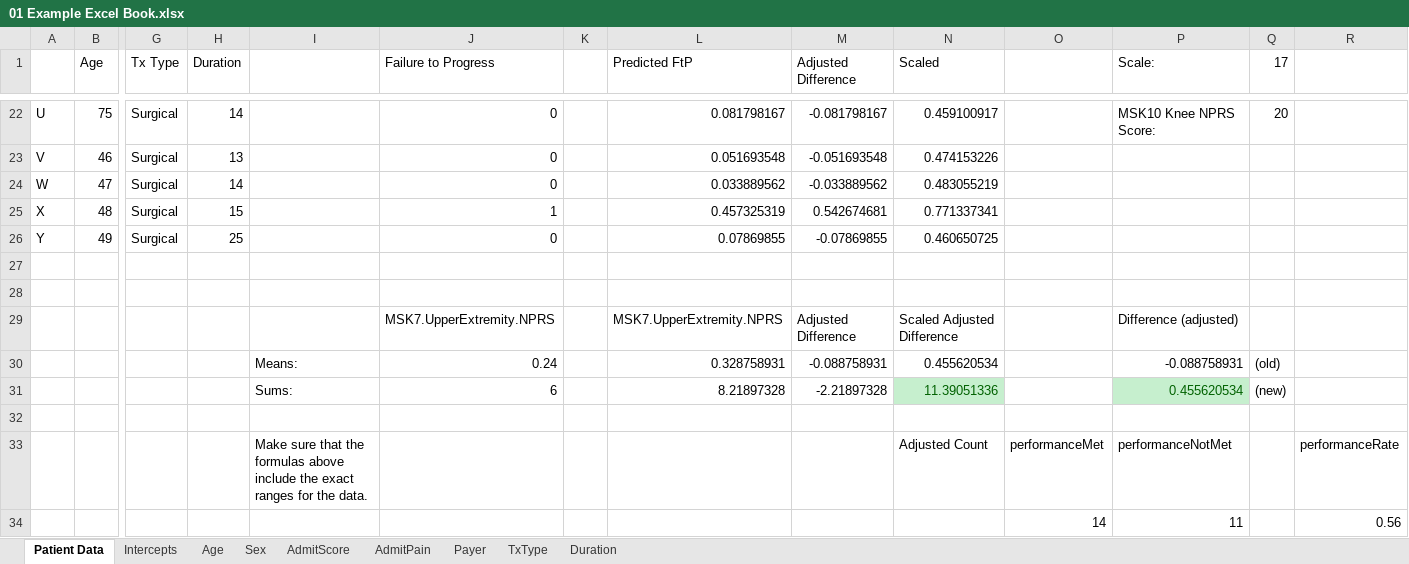
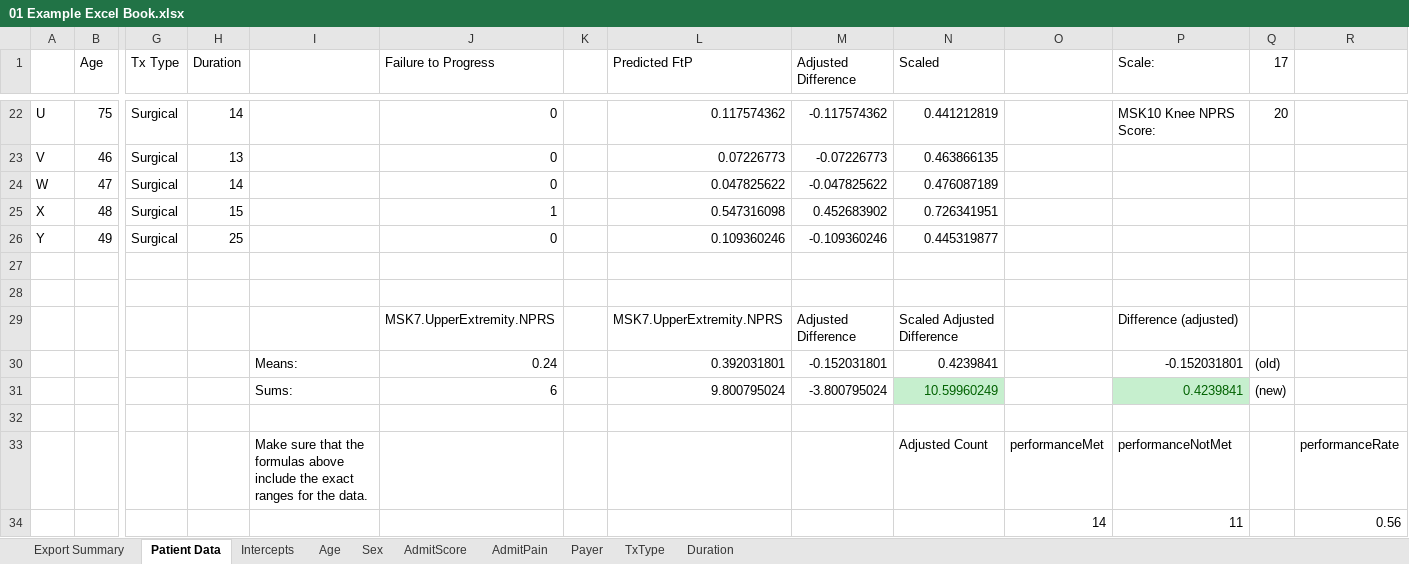
Before and after one commit to Patient360/qcdr, an Excel workbook: models/2024/01 Example Excel Book.xlsx, sheet Patient Data, drawn as a sheet; only a part is shown, gaps mark what is left out; values as stored, in another font and other column widths than the file's, no borders; charts and pictures not drawn; removed rows and columns are numbered as before the commit, all else as after; rows hold the shown columns only; the diff covers the shown part only; the diff names each change by its address in the sheet, - before the commit and + after, or states it on an @@ line.

```diff
--- a/models/2024/01 Example Excel Book.xlsx (sheet Patient Data)
+++ b/models/2024/01 Example Excel Book.xlsx (sheet Patient Data)
+sheet tab: Export Summary
-L22 (Predicted FtP): 0.081798167
+L22 (Predicted FtP): 0.117574362
-M22 (Adjusted Difference): -0.081798167
+M22 (Adjusted Difference): -0.117574362
-N22 (Scaled): 0.459100917
+N22 (Scaled): 0.441212819
-L23 (Predicted FtP): 0.051693548
+L23 (Predicted FtP): 0.07226773
-M23 (Adjusted Difference): -0.051693548
+M23 (Adjusted Difference): -0.07226773
-N23 (Scaled): 0.474153226
+N23 (Scaled): 0.463866135
-L24 (Predicted FtP): 0.033889562
+L24 (Predicted FtP): 0.047825622
-M24 (Adjusted Difference): -0.033889562
+M24 (Adjusted Difference): -0.047825622
-N24 (Scaled): 0.483055219
+N24 (Scaled): 0.476087189
-L25 (Predicted FtP): 0.457325319
+L25 (Predicted FtP): 0.547316098
-M25 (Adjusted Difference): 0.542674681
+M25 (Adjusted Difference): 0.452683902
-N25 (Scaled): 0.771337341
+N25 (Scaled): 0.726341951
-L26 (Predicted FtP): 0.07869855
+L26 (Predicted FtP): 0.109360246
-M26 (Adjusted Difference): -0.07869855
+M26 (Adjusted Difference): -0.109360246
-N26 (Scaled): 0.460650725
+N26 (Scaled): 0.445319877
-row 30:  |  |  |  | Means: | 0.24 |  | 0.328758931 | -0.088758931 | 0.455620534 |  | -0.088758931 | (old)
-row 31:  |  |  |  | Sums: | 6 |  | 8.21897328 | -2.21897328 | 11.39051336 |  | 0.455620534 | (new)
+row 30:  |  |  |  | Means: | 0.24 |  | 0.392031801 | -0.152031801 | 0.4239841 |  | -0.152031801 | (old)
+row 31:  |  |  |  | Sums: | 6 |  | 9.800795024 | -3.800795024 | 10.59960249 |  | 0.4239841 | (new)
```
Also changed, not shown: 61 edited cells elsewhere in this sheet, sheet AdmitScore, sheet Age, formulas that keep their value, charts or pictures.
